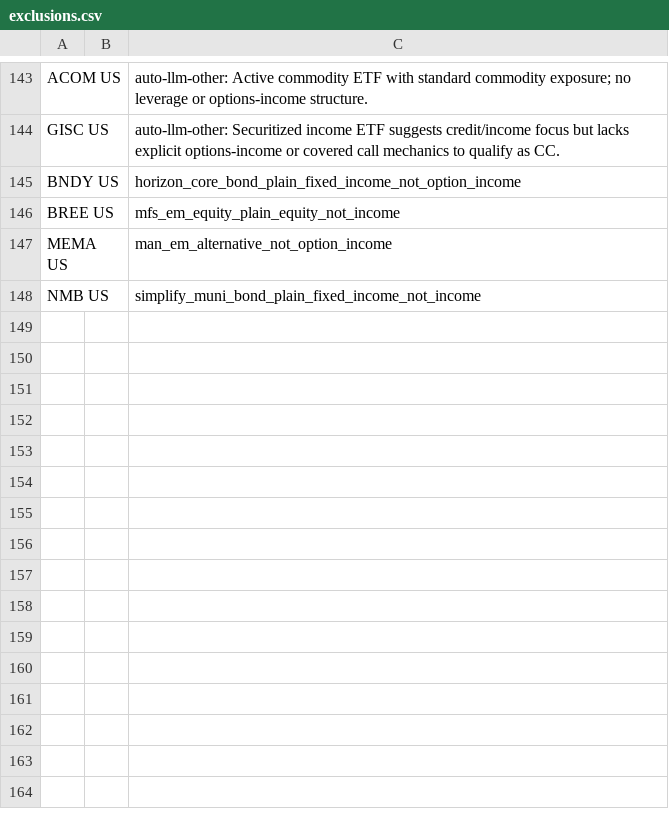
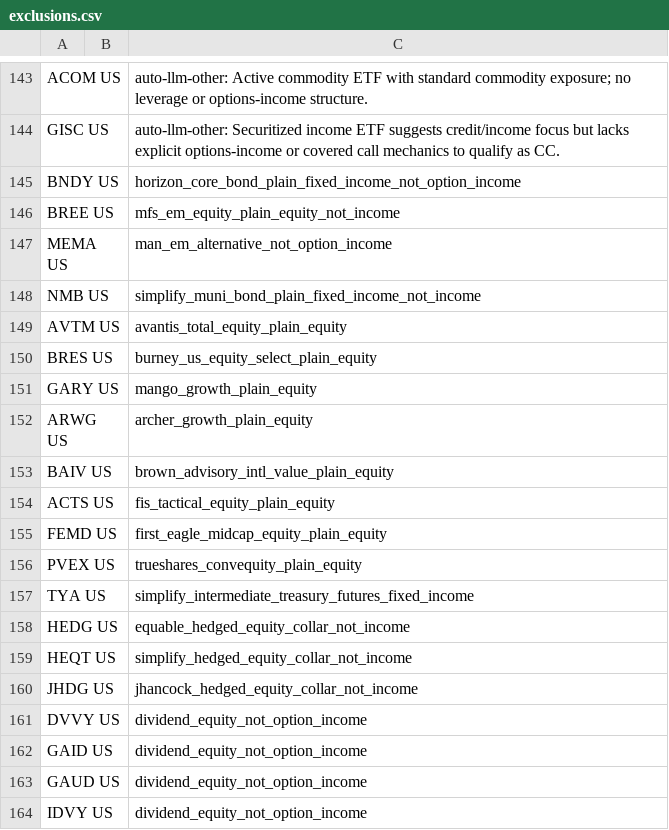
Before and after one commit to the-atlas-protocol/rexfinhub, a CSV file: config/rules/exclusions.csv, drawn as a sheet; only a part is shown, gaps mark what is left out; the diff names each change by its address in the sheet, - before the commit and + after, or states it on an @@ line.

```diff
--- a/config/rules/exclusions.csv
+++ b/config/rules/exclusions.csv
+row 149: AVTM US |  | avantis_total_equity_plain_equity
+row 150: BRES US |  | burney_us_equity_select_plain_equity
+row 151: GARY US |  | mango_growth_plain_equity
+row 152: ARWG US |  | archer_growth_plain_equity
+row 153: BAIV US |  | brown_advisory_intl_value_plain_equity
+row 154: ACTS US |  | fis_tactical_equity_plain_equity
+row 155: FEMD US |  | first_eagle_midcap_equity_plain_equity
+row 156: PVEX US |  | trueshares_convequity_plain_equity
+row 157: TYA US |  | simplify_intermediate_treasury_futures_fixed_income
+row 158: HEDG US |  | equable_hedged_equity_collar_not_income
+row 159: HEQT US |  | simplify_hedged_equity_collar_not_income
+row 160: JHDG US |  | jhancock_hedged_equity_collar_not_income
+row 161: DVVY US |  | dividend_equity_not_option_income
+row 162: GAID US |  | dividend_equity_not_option_income
+row 163: GAUD US |  | dividend_equity_not_option_income
+row 164: IDVY US |  | dividend_equity_not_option_income
```
Also changed, not shown: config/rules/fund_mapping.csv, 2 other files.
